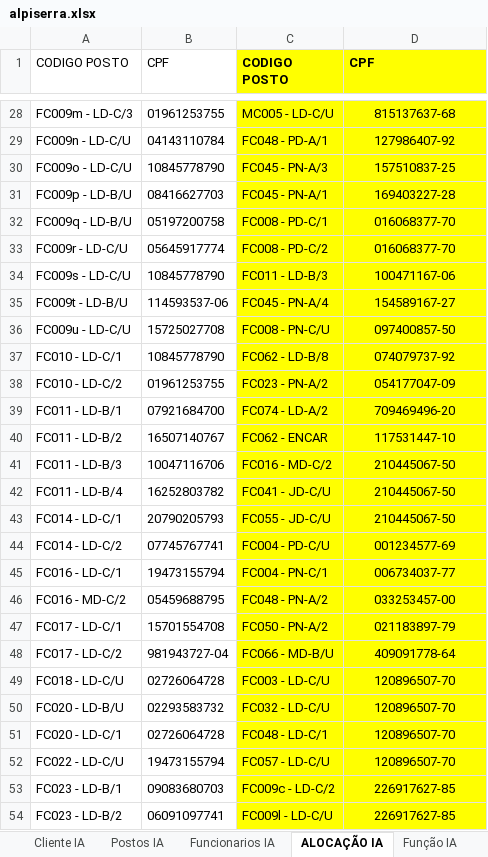
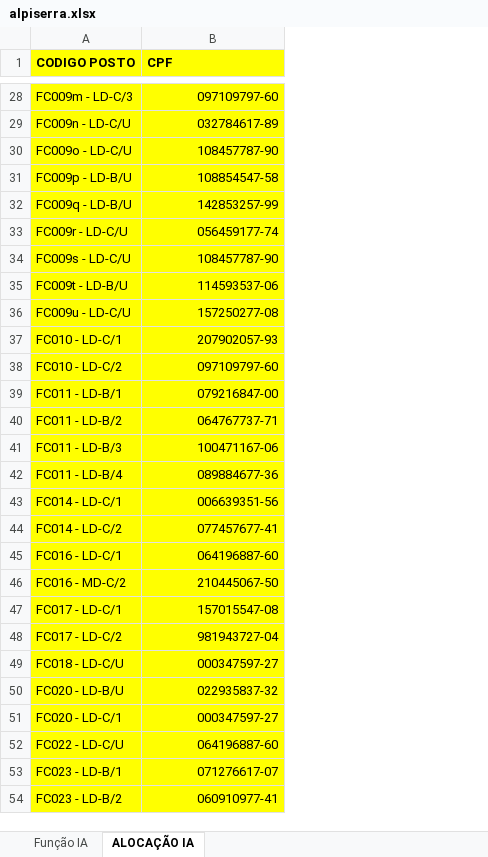
Before and after one commit to DanielPaiva2026/api-ocorrencias, an Excel workbook: alpiserra.xlsx, sheet ALOCAÇÃO IA, drawn as a sheet; only a part is shown, gaps mark what is left out; values as stored, in another font and other column widths than the file's, no borders; removed rows and columns are numbered as before the commit, all else as after; the diff covers the shown part only; the diff names each change by its address in the sheet, - before the commit and + after, or states it on an @@ line.

```diff
--- a/alpiserra.xlsx (sheet ALOCAÇÃO IA)
+++ b/alpiserra.xlsx (sheet ALOCAÇÃO IA)
-sheet tab: Cliente IA
-sheet tab: Postos IA
-sheet tab: Funcionarios IA
@@ sheet tab order changed: Função IA | ALOCAÇÃO IA @@
-column B (CPF), rows 28-54: 01961253755 | 04143110784 | 10845778790 | 08416627703 | 05197200758 | 05645917774 | 10845778790 | 114593537-06 | 15725027708 | 10845778790 | 01961253755 | 07921684700 | 16507140767 | 10047116706 | 16252803782 | 20790205793 | 07745767741 | 19473155794 | 05459688795 | 15701554708 | 981943727-04 | 02726064728 | 02293583732 | 02726064728 | 19473155794 | 09083680703 | 06091097741
-column C (CODIGO POSTO), rows 28-54: MC005 - LD-C/U | FC048 - PD-A/1 | FC045 - PN-A/3 | FC045 - PN-A/1 | FC008 - PD-C/1 | FC008 - PD-C/2 | FC011 - LD-B/3 | FC045 - PN-A/4 | FC008 - PN-C/U | FC062 - LD-B/8 | FC023 - PN-A/2 | FC074 - LD-A/2 | FC062 - ENCAR | FC016 - MD-C/2 | FC041 - JD-C/U | FC055 - JD-C/U | FC004 - PD-C/U | FC004 - PN-C/1 | FC048 - PN-A/2 | FC050 - PN-A/2 | FC066 - MD-B/U | FC003 - LD-C/U | FC032 - LD-C/U | FC048 - LD-C/1 | FC057 - LD-C/U | FC009c - LD-C/2 | FC009l - LD-C/U
-A1:A54 fill: none
+A1:A54 fill: #FFFF00
-A1 bold: off
+A1 bold: on
-B28:B54 alignment: center
+B28:B54 alignment: right
-B28 (CPF): 815137637-68
+B28 (CPF): 097109797-60
-B29 (CPF): 127986407-92
+B29 (CPF): 032784617-89
-B30 (CPF): 157510837-25
+B30 (CPF): 108457787-90
-B31 (CPF): 169403227-28
+B31 (CPF): 108854547-58
-B32 (CPF): 016068377-70
+B32 (CPF): 142853257-99
-B33 (CPF): 016068377-70
+B33 (CPF): 056459177-74
-B34 (CPF): 100471167-06
+B34 (CPF): 108457787-90
-B35 (CPF): 154589167-27
+B35 (CPF): 114593537-06
-B36 (CPF): 097400857-50
+B36 (CPF): 157250277-08
-B37 (CPF): 074079737-92
+B37 (CPF): 207902057-93
-B38 (CPF): 054177047-09
+B38 (CPF): 097109797-60
-B39 (CPF): 709469496-20
+B39 (CPF): 079216847-00
-B40 (CPF): 117531447-10
+B40 (CPF): 064767737-71
-B41 (CPF): 210445067-50
+B41 (CPF): 100471167-06
-B42 (CPF): 210445067-50
+B42 (CPF): 089884677-36
-B43 (CPF): 210445067-50
+B43 (CPF): 006639351-56
-B44 (CPF): 001234577-69
+B44 (CPF): 077457677-41
-B45 (CPF): 006734037-77
+B45 (CPF): 064196887-60
-B46 (CPF): 033253457-00
+B46 (CPF): 210445067-50
-B47 (CPF): 021183897-79
+B47 (CPF): 157015547-08
-B48 (CPF): 409091778-64
+B48 (CPF): 981943727-04
-B49 (CPF): 120896507-70
+B49 (CPF): 000347597-27
-B50 (CPF): 120896507-70
+B50 (CPF): 022935837-32
-B51 (CPF): 120896507-70
+B51 (CPF): 000347597-27
-B52 (CPF): 120896507-70
+B52 (CPF): 064196887-60
-B53 (CPF): 226917627-85
+B53 (CPF): 071276617-07
-B54 (CPF): 226917627-85
+B54 (CPF): 060910977-41
```
Also changed, not shown: 96 edited cells and cell formats elsewhere in this sheet.
